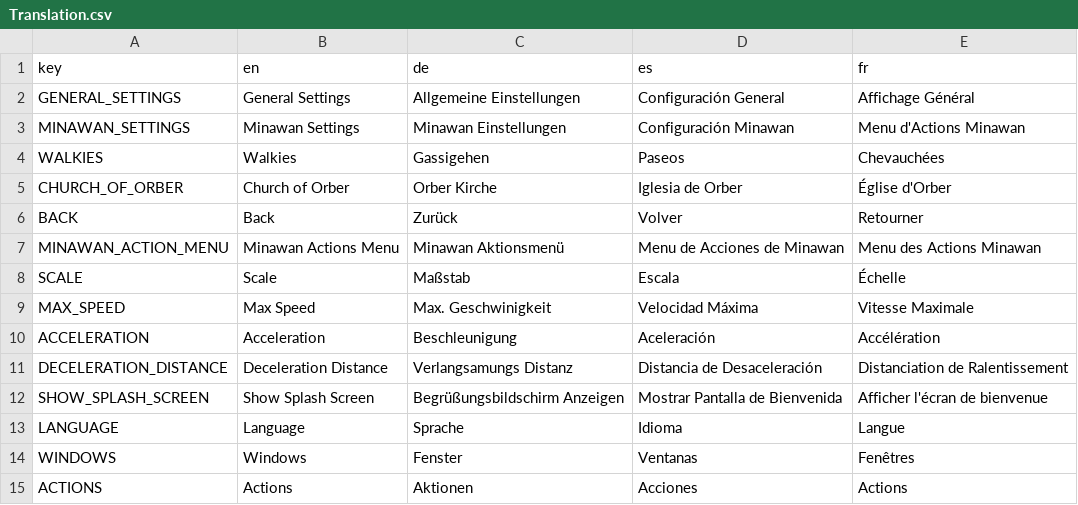
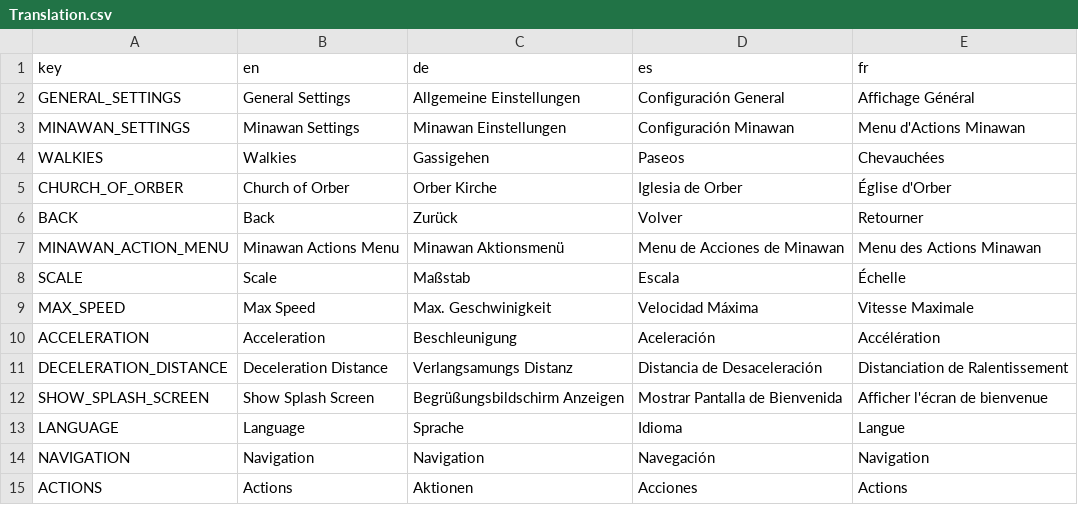
Before and after one commit to HeDeAnTheonlyone/MinaCare, a CSV file: Translation/Translation.csv, drawn as a sheet.

```diff
--- a/Translation/Translation.csv
+++ b/Translation/Translation.csv
@@ -13,3 +13,3 @@ SHOW_SPLASH_SCREEN,Show Splash Screen,Begrüßungsbildschirm Anzeigen,Mostrar Pa
 LANGUAGE,Language,Sprache,Idioma,Langue
-WINDOWS,Windows,Fenster,Ventanas,Fenêtres
+NAVIGATION,Navigation,Navigation,Navegación,Navigation
 ACTIONS,Actions,Aktionen,Acciones,Actions
```
Also changed, not shown: 43 other files.
